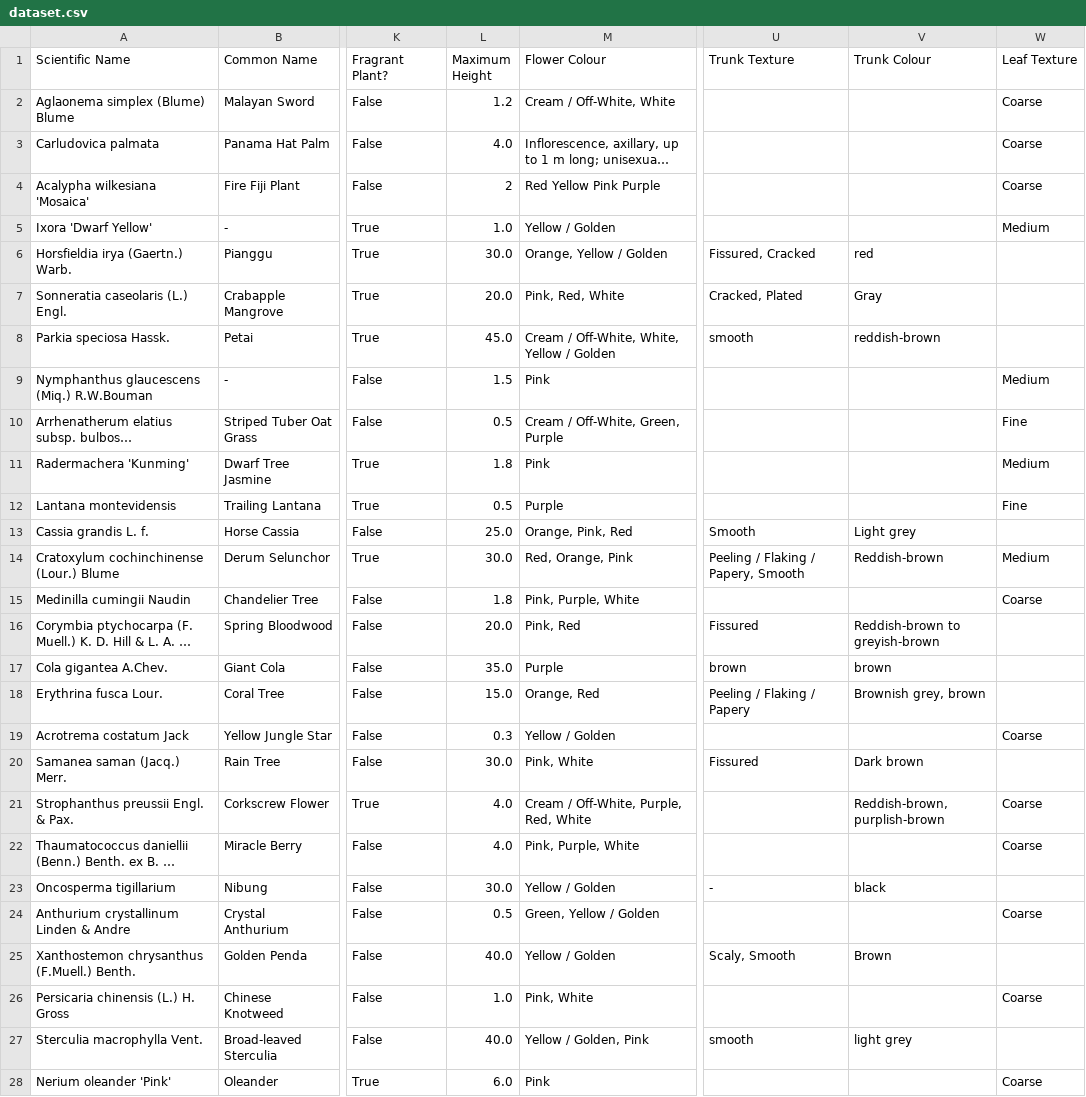
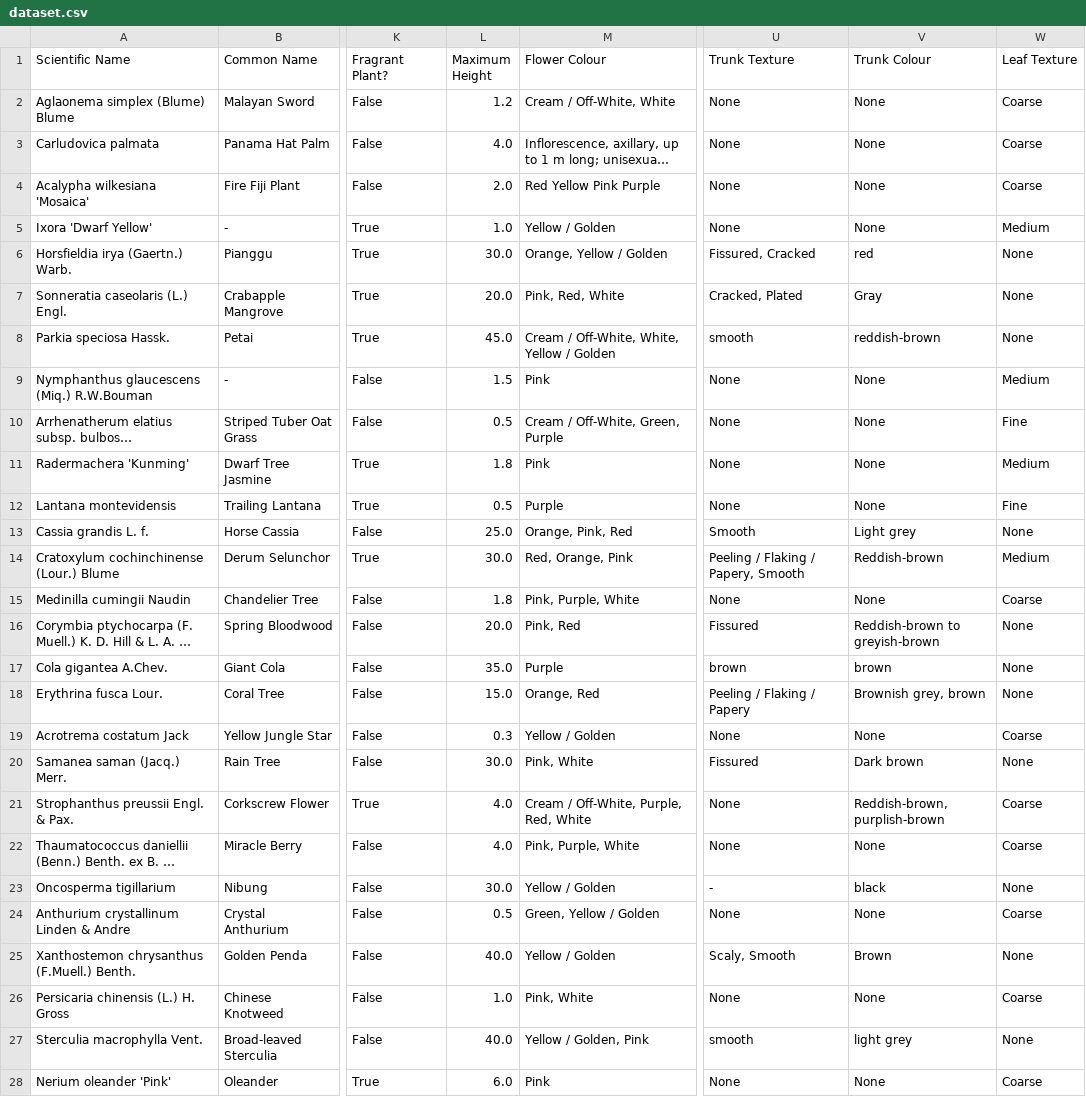
Before and after one commit to Jaywhisker/HDB_Planters, a CSV file: hdb-elasticsearch-db/src/flora_data/dataset.csv, drawn as a sheet; only a part is shown, gaps mark what is left out; long unchanged cells end in …; the diff covers the shown part only; the diff names each change by its address in the sheet, - before the commit and + after, or states it on an @@ line.

Commit message:
Finalised Dataset

```diff
--- a/hdb-elasticsearch-db/src/flora_data/dataset.csv
+++ b/hdb-elasticsearch-db/src/flora_data/dataset.csv
-U2:U5 (Trunk Texture): (empty)
+U2:U5 (Trunk Texture): None
-V2:V5 (Trunk Colour): (empty)
+V2:V5 (Trunk Colour): None
-L4 (Maximum Height): 2
+L4 (Maximum Height): 2.0
-W6:W8 (Leaf Texture): (empty)
+W6:W8 (Leaf Texture): None
-U9:U12 (Trunk Texture): (empty)
+U9:U12 (Trunk Texture): None
-V9:V12 (Trunk Colour): (empty)
+V9:V12 (Trunk Colour): None
-W13 (Leaf Texture): (empty)
+W13 (Leaf Texture): None
-U15 (Trunk Texture): (empty)
+U15 (Trunk Texture): None
-V15 (Trunk Colour): (empty)
+V15 (Trunk Colour): None
-W16:W18 (Leaf Texture): (empty)
+W16:W18 (Leaf Texture): None
-U19 (Trunk Texture): (empty)
+U19 (Trunk Texture): None
-V19 (Trunk Colour): (empty)
+V19 (Trunk Colour): None
-W20 (Leaf Texture): (empty)
+W20 (Leaf Texture): None
-U21:U22 (Trunk Texture): (empty)
+U21:U22 (Trunk Texture): None
-V22 (Trunk Colour): (empty)
+V22 (Trunk Colour): None
-W23 (Leaf Texture): (empty)
+W23 (Leaf Texture): None
-U24 (Trunk Texture): (empty)
+U24 (Trunk Texture): None
-V24 (Trunk Colour): (empty)
+V24 (Trunk Colour): None
-W25 (Leaf Texture): (empty)
+W25 (Leaf Texture): None
-U26 (Trunk Texture): (empty)
+U26 (Trunk Texture): None
-V26 (Trunk Colour): (empty)
+V26 (Trunk Colour): None
-W27 (Leaf Texture): (empty)
+W27 (Leaf Texture): None
-U28 (Trunk Texture): (empty)
+U28 (Trunk Texture): None
-V28 (Trunk Colour): (empty)
+V28 (Trunk Colour): None
```
Also changed, not shown: 2 edited cells elsewhere in this file.
